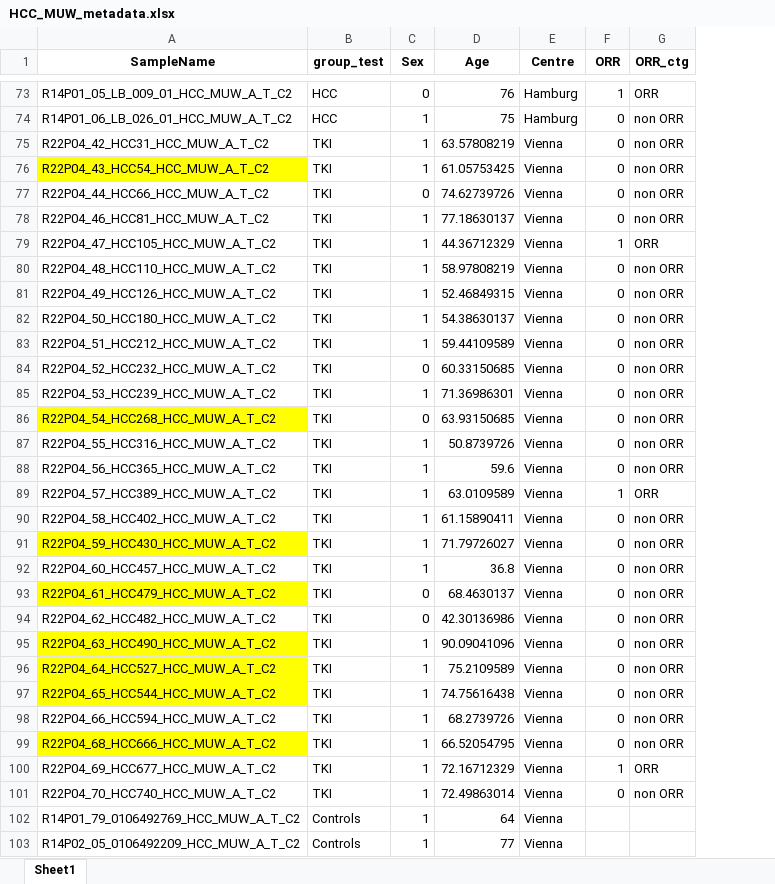
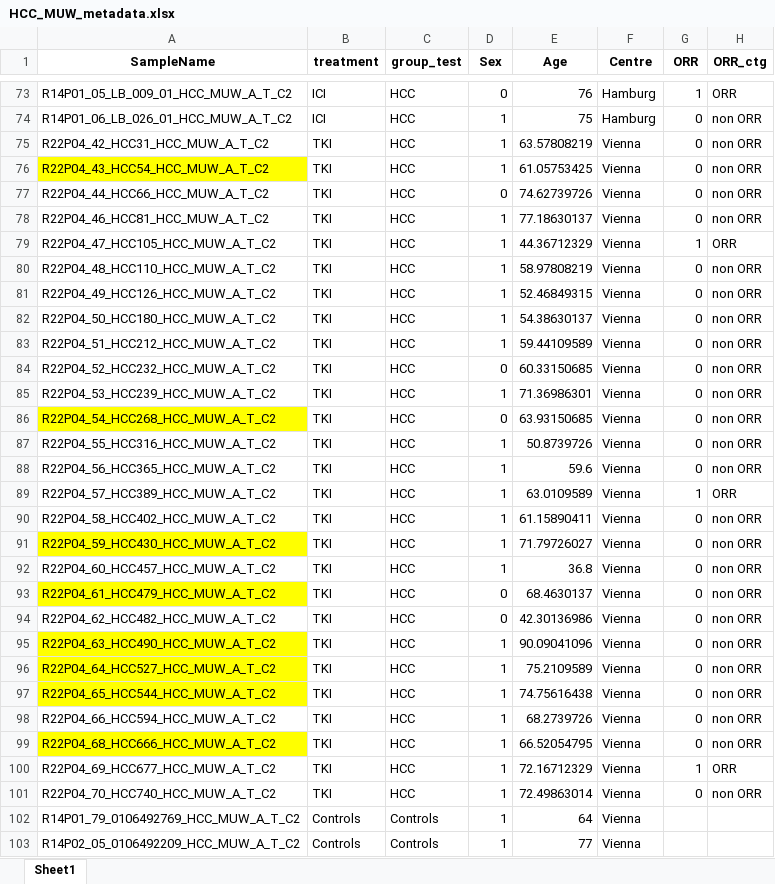
Before and after one commit to csReynaB/HCC-MUW, an Excel workbook: Metadata/HCC_MUW_metadata.xlsx, sheet Sheet1, drawn as a sheet; only a part is shown, gaps mark what is left out; values as stored, in another font and other column widths than the file's, no borders; addresses are those after the commit; the diff names each change by its address in the sheet, - before the commit and + after, or states it on an @@ line.

```diff
--- a/Metadata/HCC_MUW_metadata.xlsx (sheet Sheet1)
+++ b/Metadata/HCC_MUW_metadata.xlsx (sheet Sheet1)
+column B (treatment), rows 73-103: ICI | ICI | TKI | TKI | TKI | TKI | TKI | TKI | TKI | TKI | TKI | TKI | TKI | TKI | TKI | TKI | TKI | TKI | TKI | TKI | TKI | TKI | TKI | TKI | TKI | TKI | TKI | TKI | TKI | Controls | Controls
-C75:C101 (group_test): TKI
+C75:C101 (group_test): HCC
```
Also changed, not shown: 8 other files.
